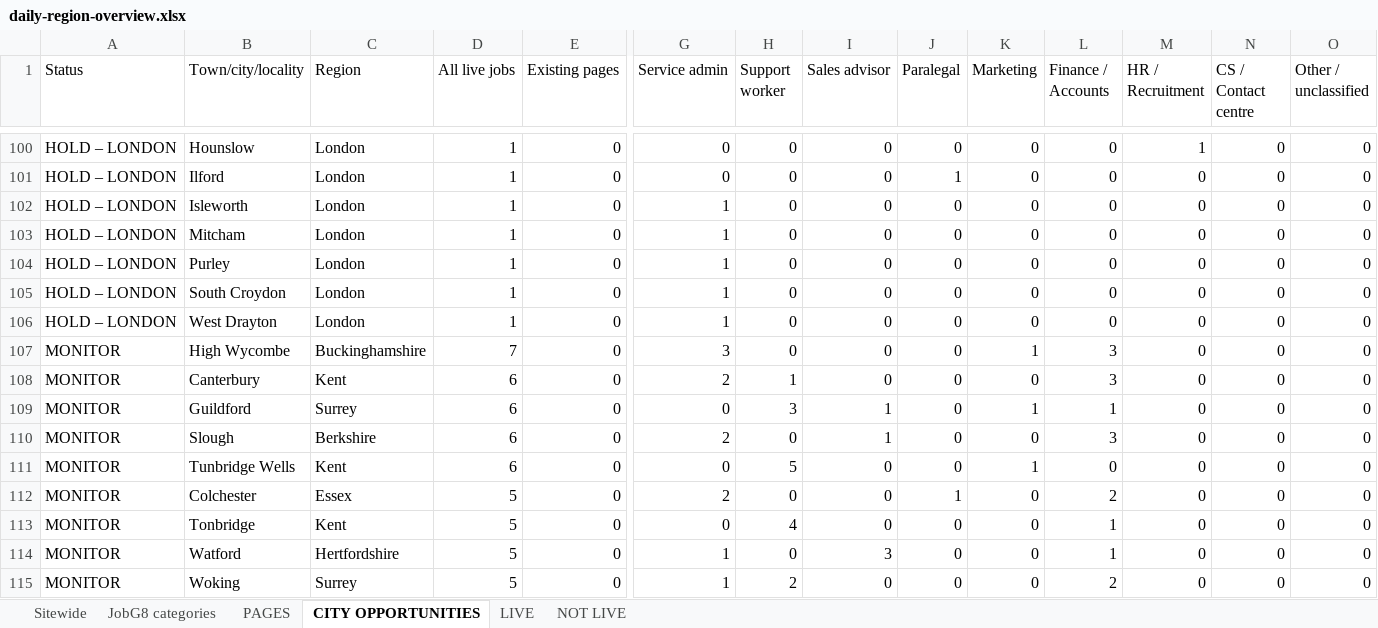
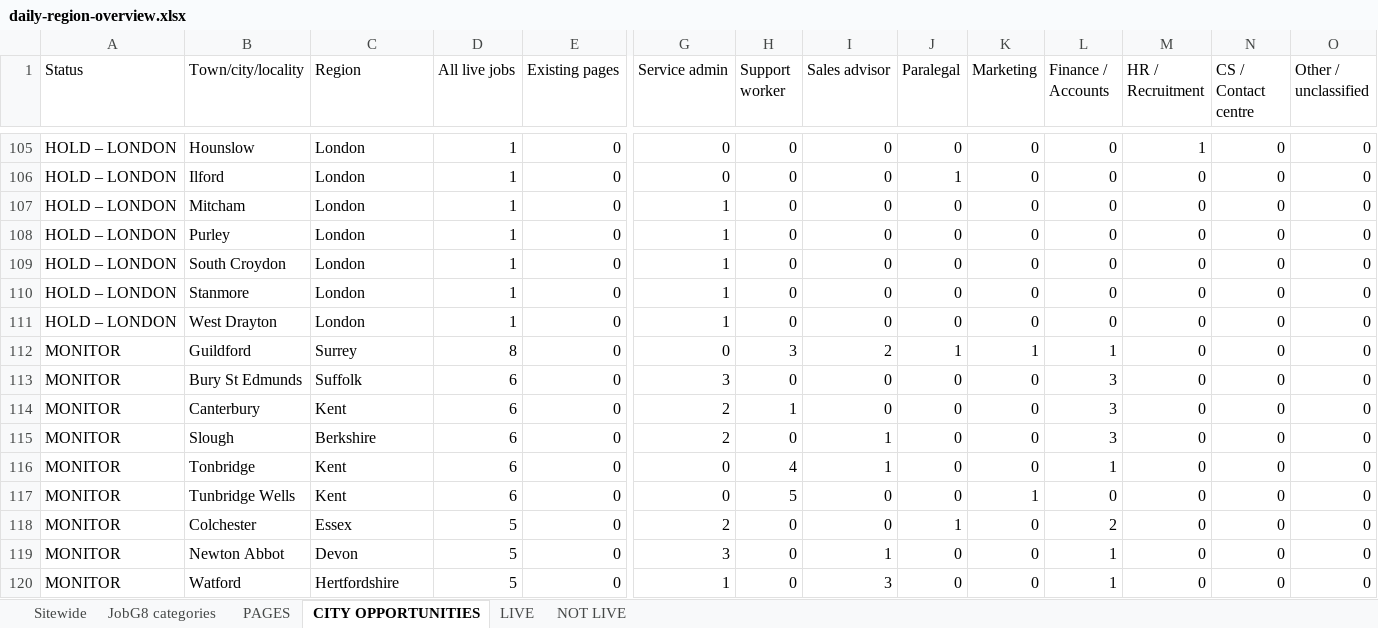
Before and after one commit to Jopa10/ontapjobsearch.com, an Excel workbook: pipeline/reports-daily/daily-region-overview.xlsx, sheet CITY OPPORTUNITIES, drawn as a sheet; only a part is shown, gaps mark what is left out; the shorter side is filled out with more unchanged rows; values as stored, in another font and other column widths than the file's, no cell formats; removed rows and columns are numbered as before the commit, all else as after; rows hold the shown columns only; the diff covers the shown part only; the diff names each change by its address in the sheet, - before the commit and + after, or states it on an @@ line.

```diff
--- a/pipeline/reports-daily/daily-region-overview.xlsx (sheet CITY OPPORTUNITIES)
+++ b/pipeline/reports-daily/daily-region-overview.xlsx (sheet CITY OPPORTUNITIES)
-row 102: HOLD – LONDON | Isleworth | London | 1 | 0 | 1 | 0 | 0 | 0 | 0 | 0 | 0 | 0 | 0
+row 110: HOLD – LONDON | Stanmore | London | 1 | 0 | 1 | 0 | 0 | 0 | 0 | 0 | 0 | 0 | 0
+row 112: MONITOR | Guildford | Surrey | 8 | 0 | 0 | 3 | 2 | 1 | 1 | 1 | 0 | 0 | 0
-B113 (Town/city/locality): High Wycombe
+B113 (Town/city/locality): Bury St Edmunds
-C113 (Region): Buckinghamshire
+C113 (Region): Suffolk
-D113 (All live jobs): 7
+D113 (All live jobs): 6
-K113 (Marketing): 1
+K113 (Marketing): 0
-row 109: MONITOR | Guildford | Surrey | 6 | 0 | 0 | 3 | 1 | 0 | 1 | 1 | 0 | 0 | 0
+row 116: MONITOR | Tonbridge | Kent | 6 | 0 | 0 | 4 | 1 | 0 | 0 | 1 | 0 | 0 | 0
-B119 (Town/city/locality): Tonbridge
+B119 (Town/city/locality): Newton Abbot
-C119 (Region): Kent
+C119 (Region): Devon
-G119 (Service admin): 0
+G119 (Service admin): 3
-H119 (Support worker): 4
+H119 (Support worker): 0
-I119 (Sales advisor): 0
+I119 (Sales advisor): 1
```
Also changed, not shown: 69 added rows, 44 removed rows and 139 edited cells elsewhere in this sheet, sheet PAGES, sheet LIVE, sheet Sitewide, cell formats, 1 other file.
